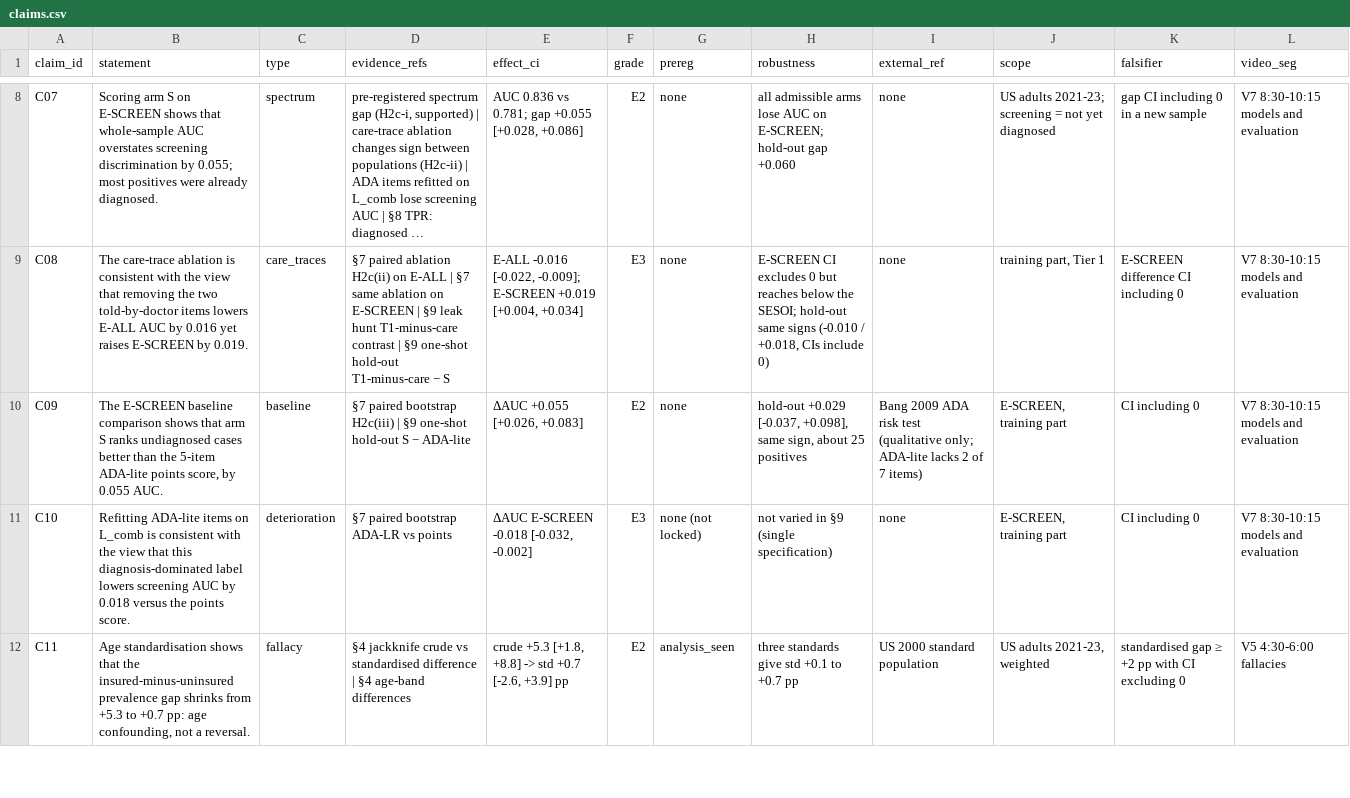
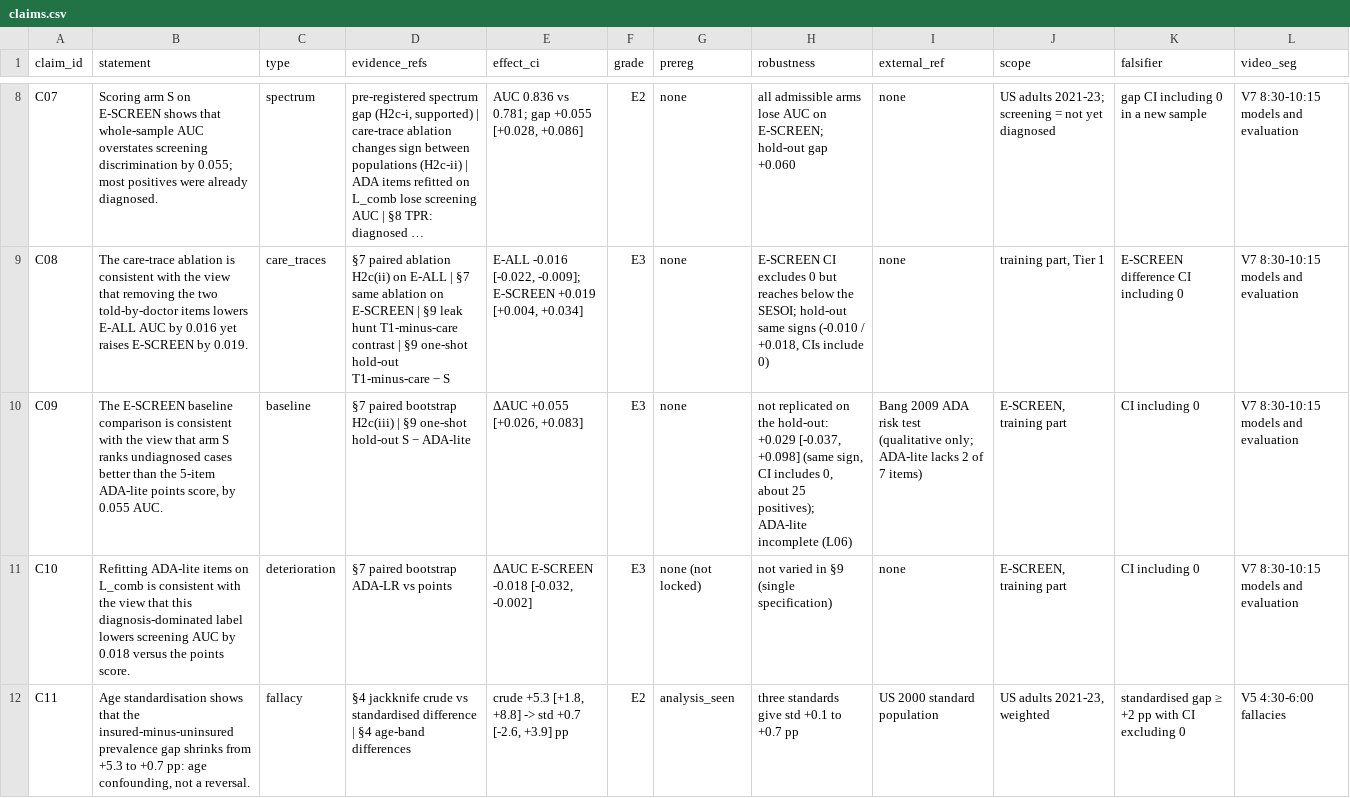
Before and after one commit to Wendystar0628/CA6003-Assignment, a CSV file: governance/claims.csv, drawn as a sheet; only a part is shown, gaps mark what is left out; long unchanged cells end in …; the diff covers the shown part only; the diff names each change by its address in the sheet, - before the commit and + after, or states it on an @@ line.

```diff
--- a/governance/claims.csv
+++ b/governance/claims.csv
-B10 (statement): …baseline comparison shows that arm…
+B10 (statement): …baseline comparison is consistent with the view that arm…
-F10 (grade): E2
+F10 (grade): E3
-H10 (robustness): hold-out +0.029 [-0.037, +0.098], same sign, about 25 positives
+H10 (robustness): not replicated on the hold-out: +0.029 [-0.037, +0.098] (same sign, CI includes 0, about 25 positives); ADA-lite incomplete (L06)
```
Also changed, not shown: 1 added row elsewhere in this file, governance/limitations.csv, governance/register/S10.csv, 9 other files.
